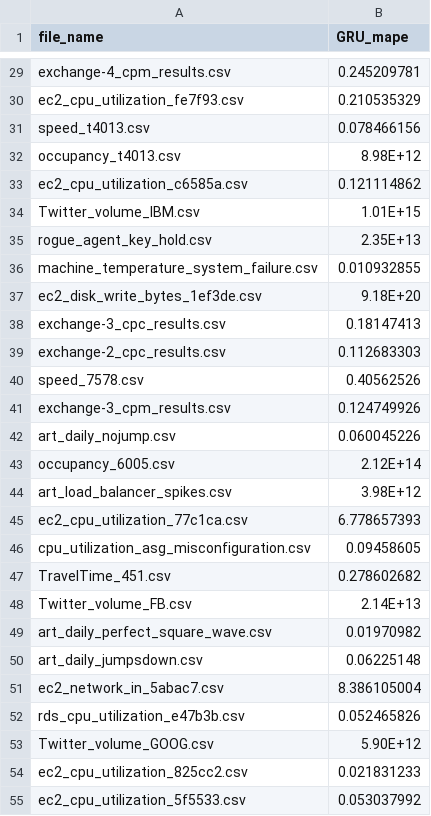
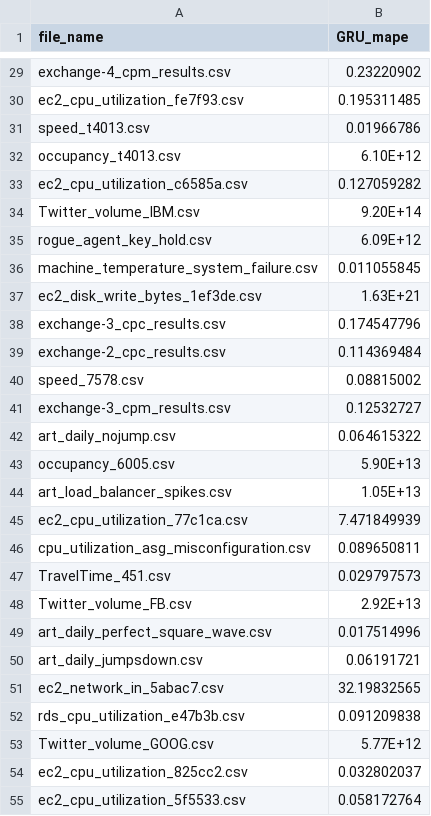
Before and after one commit to GPT-4-UOM/MetaFramework, a CSV file: notebook/dataset_preparation/GRU_mape.csv, drawn as a sheet; only a part is shown, gaps mark what is left out; the diff covers the shown part only; the diff names each change by its address in the sheet, - before the commit and + after, or states it on an @@ line.

```diff
--- a/notebook/dataset_preparation/GRU_mape.csv
+++ b/notebook/dataset_preparation/GRU_mape.csv
-B29 (GRU_mape): 0.245209781
+B29 (GRU_mape): 0.23220902
-B30 (GRU_mape): 0.210535329
+B30 (GRU_mape): 0.195311485
-B31 (GRU_mape): 0.078466156
+B31 (GRU_mape): 0.01966786
-B32 (GRU_mape): 8.98E+12
+B32 (GRU_mape): 6.10E+12
-B33 (GRU_mape): 0.121114862
+B33 (GRU_mape): 0.127059282
-B34 (GRU_mape): 1.01E+15
+B34 (GRU_mape): 9.20E+14
-B35 (GRU_mape): 2.35E+13
+B35 (GRU_mape): 6.09E+12
-B36 (GRU_mape): 0.010932855
+B36 (GRU_mape): 0.011055845
-B37 (GRU_mape): 9.18E+20
+B37 (GRU_mape): 1.63E+21
-B38 (GRU_mape): 0.18147413
+B38 (GRU_mape): 0.174547796
-B39 (GRU_mape): 0.112683303
+B39 (GRU_mape): 0.114369484
-B40 (GRU_mape): 0.40562526
+B40 (GRU_mape): 0.08815002
-B41 (GRU_mape): 0.124749926
+B41 (GRU_mape): 0.12532727
-B42 (GRU_mape): 0.060045226
+B42 (GRU_mape): 0.064615322
-B43 (GRU_mape): 2.12E+14
+B43 (GRU_mape): 5.90E+13
-B44 (GRU_mape): 3.98E+12
+B44 (GRU_mape): 1.05E+13
-B45 (GRU_mape): 6.778657393
+B45 (GRU_mape): 7.471849939
-B46 (GRU_mape): 0.09458605
+B46 (GRU_mape): 0.089650811
-B47 (GRU_mape): 0.278602682
+B47 (GRU_mape): 0.029797573
-B48 (GRU_mape): 2.14E+13
+B48 (GRU_mape): 2.92E+13
-B49 (GRU_mape): 0.01970982
+B49 (GRU_mape): 0.017514996
-B50 (GRU_mape): 0.06225148
+B50 (GRU_mape): 0.06191721
-B51 (GRU_mape): 8.386105004
+B51 (GRU_mape): 32.19832565
-B52 (GRU_mape): 0.052465826
+B52 (GRU_mape): 0.091209838
-B53 (GRU_mape): 5.90E+12
+B53 (GRU_mape): 5.77E+12
-B54 (GRU_mape): 0.021831233
+B54 (GRU_mape): 0.032802037
-B55 (GRU_mape): 0.053037992
+B55 (GRU_mape): 0.058172764
```
Also changed, not shown: 30 edited cells elsewhere in this file, notebook/dataset_preparation/GRU_mae.csv, 1 other file.
